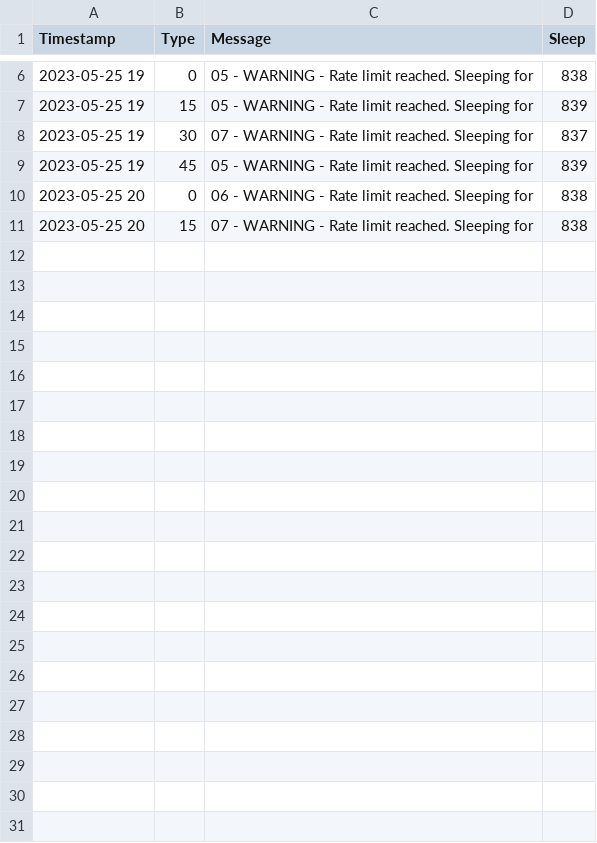
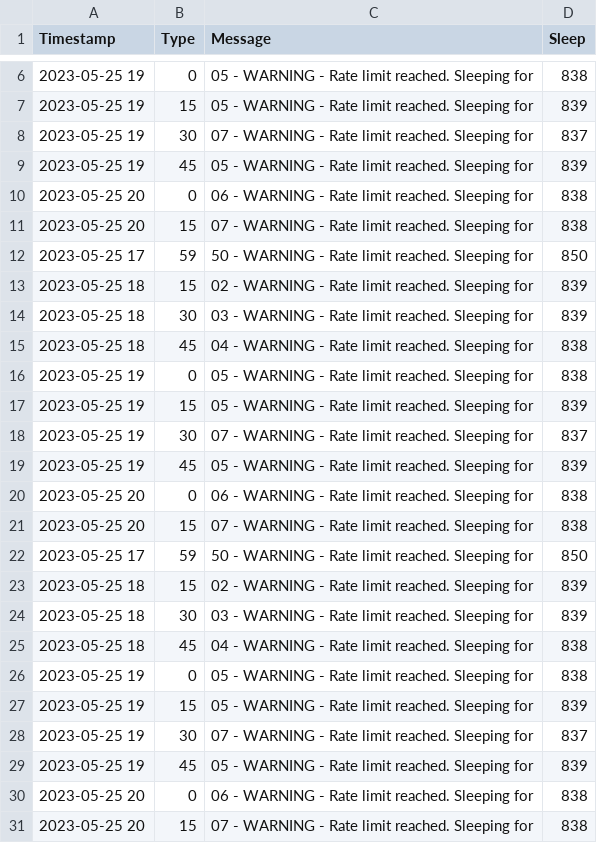
Before and after one commit to JAnderssonCCT/MSC_DA_CA2_T2, a CSV file: TwitterAPI_2023-05-25.csv, drawn as a sheet; only a part is shown, gaps mark what is left out.

```diff
--- a/TwitterAPI_2023-05-25.csv
+++ b/TwitterAPI_2023-05-25.csv
@@ -11 +11,21 @@ Timestamp,Type,Message,Sleep
 2023-05-25 20,15,07 - WARNING - Rate limit reached. Sleeping for,838
+2023-05-25 17,59,50 - WARNING - Rate limit reached. Sleeping for,850
+2023-05-25 18,15,02 - WARNING - Rate limit reached. Sleeping for,839
+2023-05-25 18,30,03 - WARNING - Rate limit reached. Sleeping for,839
+2023-05-25 18,45,04 - WARNING - Rate limit reached. Sleeping for,838
+2023-05-25 19,0,05 - WARNING - Rate limit reached. Sleeping for,838
+2023-05-25 19,15,05 - WARNING - Rate limit reached. Sleeping for,839
+2023-05-25 19,30,07 - WARNING - Rate limit reached. Sleeping for,837
+2023-05-25 19,45,05 - WARNING - Rate limit reached. Sleeping for,839
+2023-05-25 20,0,06 - WARNING - Rate limit reached. Sleeping for,838
+2023-05-25 20,15,07 - WARNING - Rate limit reached. Sleeping for,838
+2023-05-25 17,59,50 - WARNING - Rate limit reached. Sleeping for,850
+2023-05-25 18,15,02 - WARNING - Rate limit reached. Sleeping for,839
+2023-05-25 18,30,03 - WARNING - Rate limit reached. Sleeping for,839
+2023-05-25 18,45,04 - WARNING - Rate limit reached. Sleeping for,838
+2023-05-25 19,0,05 - WARNING - Rate limit reached. Sleeping for,838
+2023-05-25 19,15,05 - WARNING - Rate limit reached. Sleeping for,839
+2023-05-25 19,30,07 - WARNING - Rate limit reached. Sleeping for,837
+2023-05-25 19,45,05 - WARNING - Rate limit reached. Sleeping for,839
+2023-05-25 20,0,06 - WARNING - Rate limit reached. Sleeping for,838
+2023-05-25 20,15,07 - WARNING - Rate limit reached. Sleeping for,838
```
Also changed, not shown: 3 other files.
